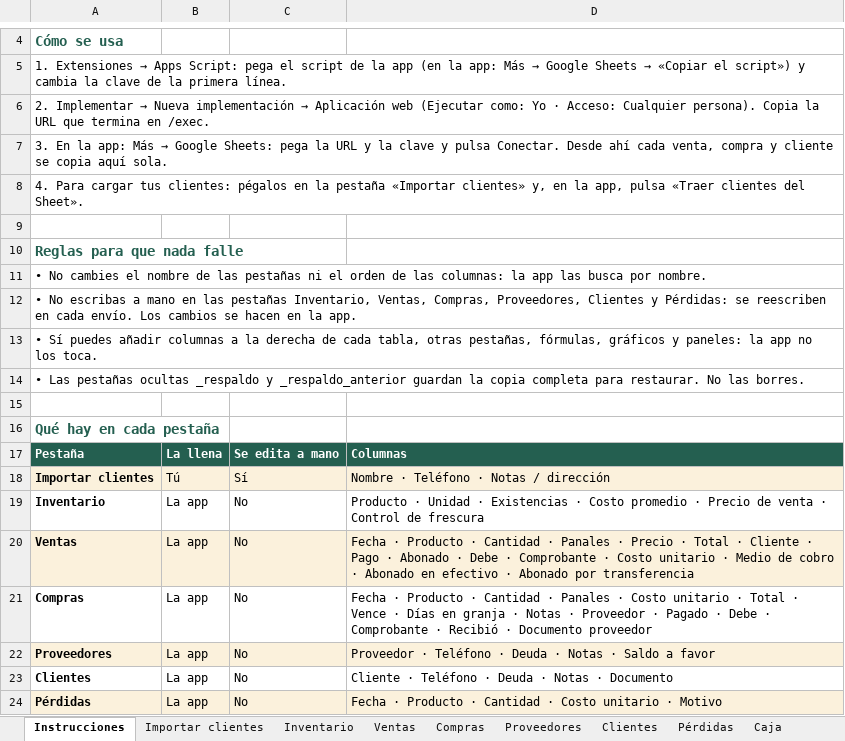
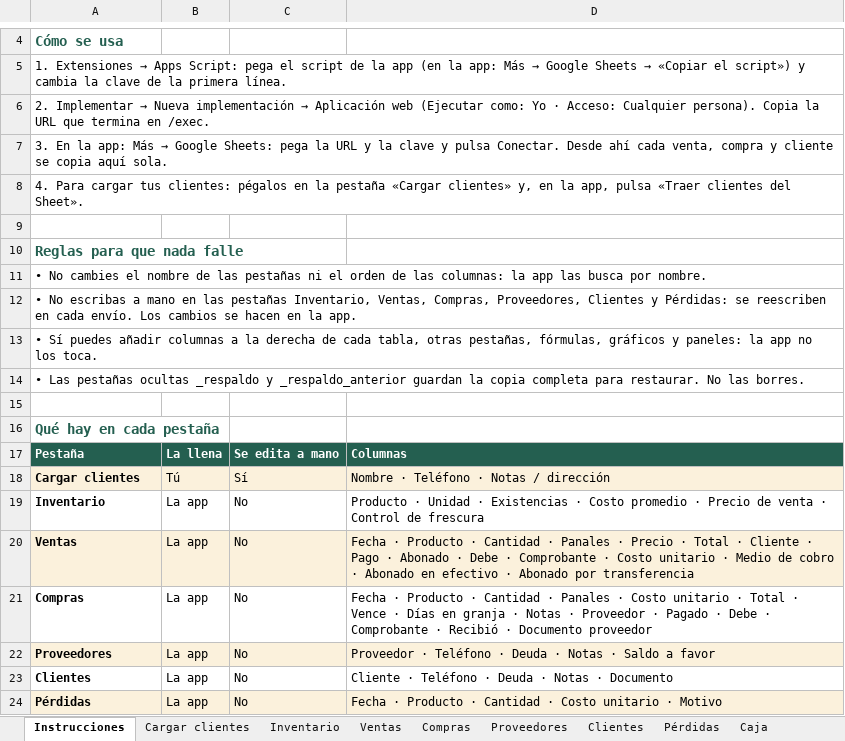
Before and after one commit to WokerJJ/el-gallinero, an Excel workbook: plantilla/El-Gallinero-plantilla.xlsx, sheet Instrucciones, drawn as a sheet; only a part is shown, gaps mark what is left out; values as stored, in another font and other column widths than the file's, no borders; the diff names each change by its address in the sheet, - before the commit and + after, or states it on an @@ line.

Commit message:
feat: la pestaña de entrada de clientes pasa a llamarse «Cargar clientes» y trae una nota de ayuda
Con «Clientes» (espejo) y «PANEL CLIENTES» el nombre «Importar clientes» se prestaba a confusión.
El nombre vive ahora en una constante (NOMBRE_CARGAR) y la nota va en la columna E,
fuera de las columnas que lee la app. Se aclara en la guía la diferencia entre las tres pestañas.

```diff
--- a/plantilla/El-Gallinero-plantilla.xlsx (sheet Instrucciones)
+++ b/plantilla/El-Gallinero-plantilla.xlsx (sheet Instrucciones)
-sheet tab: Importar clientes
+sheet tab: Cargar clientes
-A8: …la pestaña «Importar clientes» y,…
+A8: …la pestaña «Cargar clientes» y,…
-A18: Importar clientes
+A18: Cargar clientes
```
Also changed, not shown: 7 other files.
